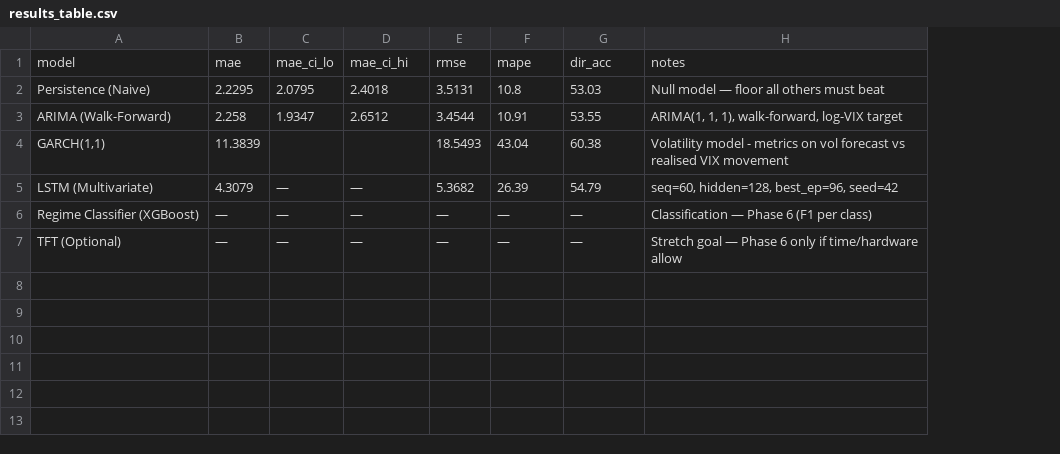
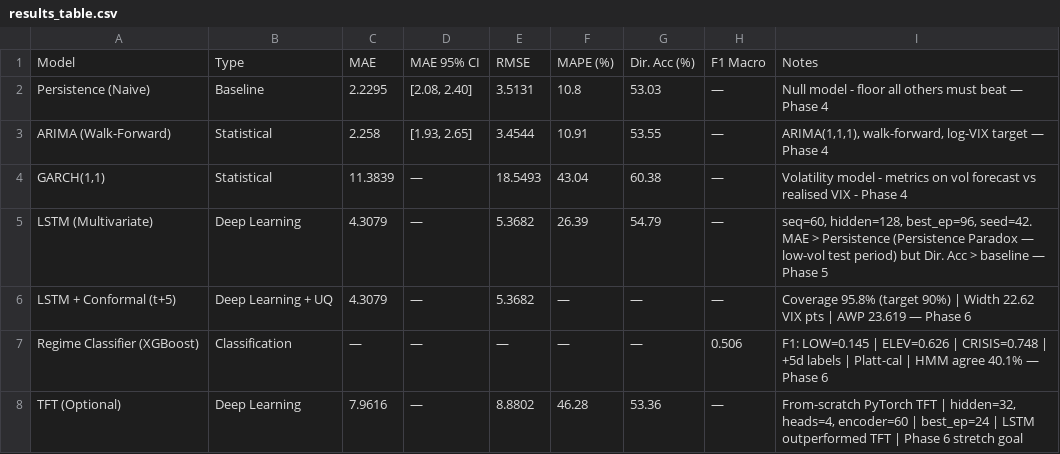
Before and after one commit to SabinaLucy/genai-market, a CSV file: models/results_table.csv, drawn as a sheet; removed rows and columns are numbered as before the commit, all else as after; the diff names each change by its address in the sheet, - before the commit and + after, or states it on an @@ line.

Commit message:
Phase 6 complete: conformal prediction, HMM, XGBoost regime classifier, analogue engine, TFT stretch goal

```diff
--- a/models/results_table.csv
+++ b/models/results_table.csv
+column B, rows 2-5: Baseline | Statistical | Statistical | Deep Learning; rows 7-8: Classification | Deep Learning
-column C, rows 2-7: 2.0795 | 1.9347 |  | — | — | —
-column H, rows 2-7: Null model — floor all others must beat | ARIMA(1, 1, 1), walk-forward, log-VIX target | Volatility model - metrics on vol forecast vs realised VIX movement | seq=60, hidden=128, best_ep=96, seed=42 | Classification — Phase 6 (F1 per class) | Stretch goal — Phase 6 only if time/hardware allow
+column H, rows 2-5: all —; rows 7-8: 0.506 | —
+column I, rows 2-5: Null model - floor all others must beat — Phase 4 | ARIMA(1,1,1), walk-forward, log-VIX target — Phase 4 | Volatility model - metrics on vol forecast vs realised VIX - Phase 4 | seq=60, hidden=128, best_ep=96, seed=42. MAE > Persistence (Persistence Paradox — low-vol test period) but Dir. Acc > baseline — Phase 5; rows 7-8: F1: LOW=0.145 | ELEV=0.626 | CRISIS=0.748 | +5d labels | Platt-cal | HMM agree 40.1% — Phase 6 | From-scratch PyTorch TFT | hidden=32, heads=4, encoder=60 | best_ep=24 | LSTM outperformed TFT | Phase 6 stretch goal
-row 1: model | mae | mae_ci_lo | mae_ci_hi | rmse | mape | dir_acc | notes
+row 1: Model | Type | MAE | MAE 95% CI | RMSE | MAPE (%) | Dir. Acc (%) | F1 Macro | Notes
-D2: 2.4018
+D2: [2.08, 2.40]
-D3: 2.6512
+D3: [1.93, 2.65]
-D4: (empty)
+D4: —
+row 6: LSTM + Conformal (t+5) | Deep Learning + UQ | 4.3079 | — | 5.3682 | — | — | — | Coverage 95.8% (target 90%) | Width 22.62 VIX pts | AWP 23.619 — Phase 6
-C8: —
+C8: 7.9616
-E8: —
+E8: 8.8802
-F8: —
+F8: 46.28
-G8: —
+G8: 53.36
```
Also changed, not shown: 18 other files.
